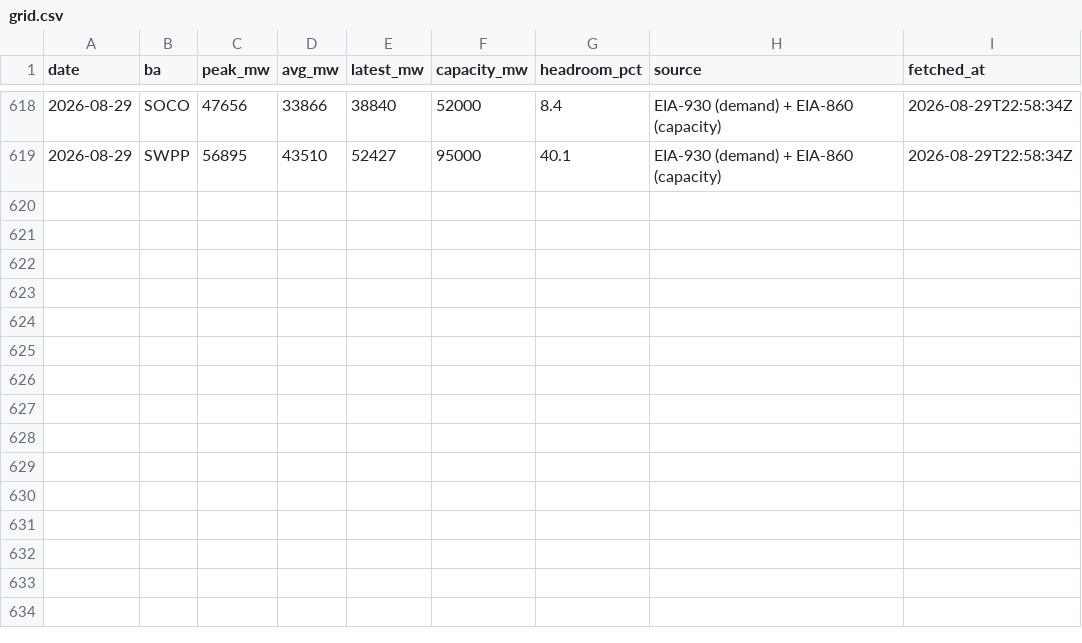
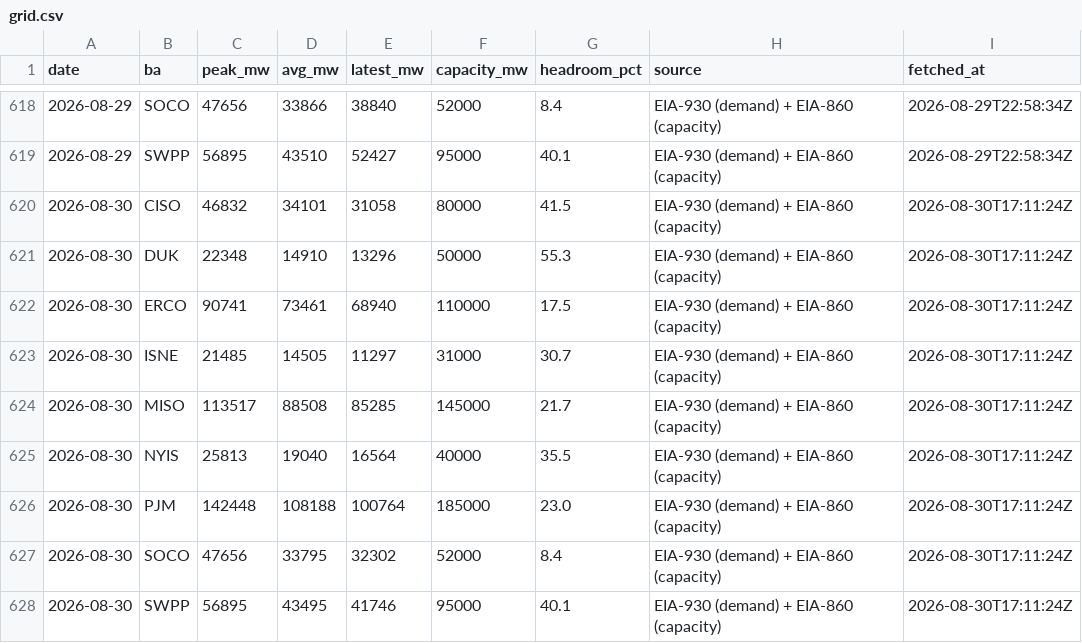
Before and after one commit to vijay-sachdeva/us-ai-infra, a CSV file: data/history/grid.csv, drawn as a sheet; only a part is shown, gaps mark what is left out.

```diff
--- a/data/history/grid.csv
+++ b/data/history/grid.csv
@@ -619 +619,10 @@ date,ba,peak_mw,avg_mw,latest_mw,capacity_mw,headroom_pct,source,fetched_at
 2026-08-29,SWPP,56895,43510,52427,95000,40.1,EIA-930 (demand) + EIA-860 (capacity),2026-08-29T22:58:34Z
+2026-08-30,CISO,46832,34101,31058,80000,41.5,EIA-930 (demand) + EIA-860 (capacity),2026-08-30T17:11:24Z
+2026-08-30,DUK,22348,14910,13296,50000,55.3,EIA-930 (demand) + EIA-860 (capacity),2026-08-30T17:11:24Z
+2026-08-30,ERCO,90741,73461,68940,110000,17.5,EIA-930 (demand) + EIA-860 (capacity),2026-08-30T17:11:24Z
+2026-08-30,ISNE,21485,14505,11297,31000,30.7,EIA-930 (demand) + EIA-860 (capacity),2026-08-30T17:11:24Z
+2026-08-30,MISO,113517,88508,85285,145000,21.7,EIA-930 (demand) + EIA-860 (capacity),2026-08-30T17:11:24Z
+2026-08-30,NYIS,25813,19040,16564,40000,35.5,EIA-930 (demand) + EIA-860 (capacity),2026-08-30T17:11:24Z
+2026-08-30,PJM,142448,108188,100764,185000,23.0,EIA-930 (demand) + EIA-860 (capacity),2026-08-30T17:11:24Z
+2026-08-30,SOCO,47656,33795,32302,52000,8.4,EIA-930 (demand) + EIA-860 (capacity),2026-08-30T17:11:24Z
+2026-08-30,SWPP,56895,43495,41746,95000,40.1,EIA-930 (demand) + EIA-860 (capacity),2026-08-30T17:11:24Z
```
Also changed, not shown: data/history/gpu_prices.csv, data/history/power_econ.csv, 10 other files.
